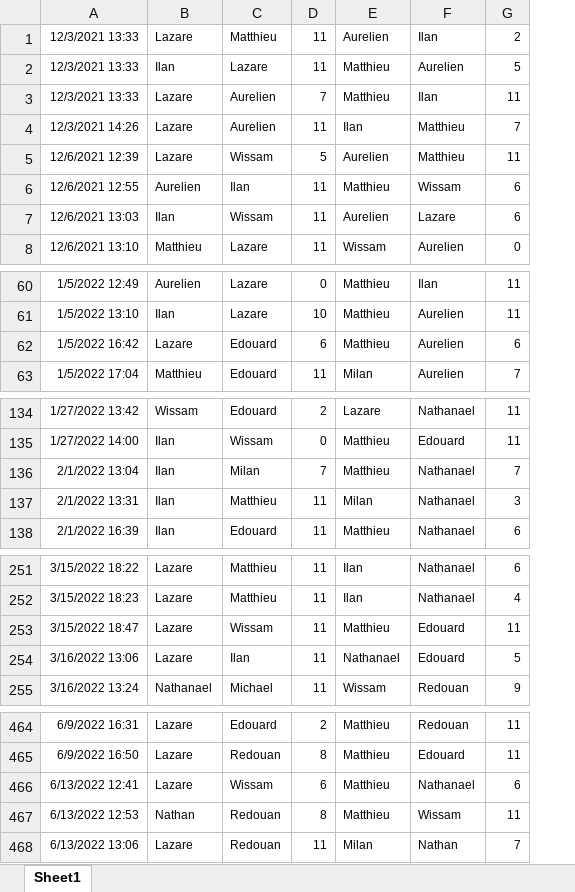
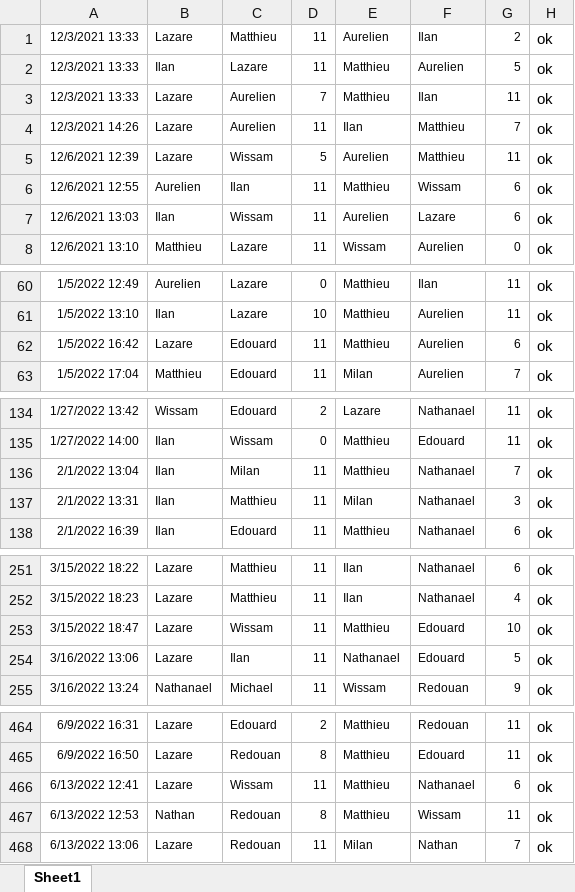
Before and after one commit to lkolebka/baby-foot-python, an Excel workbook: data.xlsx, sheet Sheet1, drawn as a sheet; only a part is shown, gaps mark what is left out; values as stored, in another font and other column widths than the file's, no borders; conditional formats not drawn; the diff covers the shown part only; the diff names each change by its address in the sheet, - before the commit and + after, or states it on an @@ line.

```diff
--- a/data.xlsx (sheet Sheet1)
+++ b/data.xlsx (sheet Sheet1)
+column H, rows 1-8: all ok; rows 60-63: all ok; rows 134-138: all ok; rows 251-255: all ok; rows 464-468: all ok
-D62: 6
+D62: 11
-D136: 7
+D136: 11
-G253: 11
+G253: 10
-D466: 6
+D466: 11
```
Also changed, not shown: 1 edited cell elsewhere in this sheet, 2 other files.
